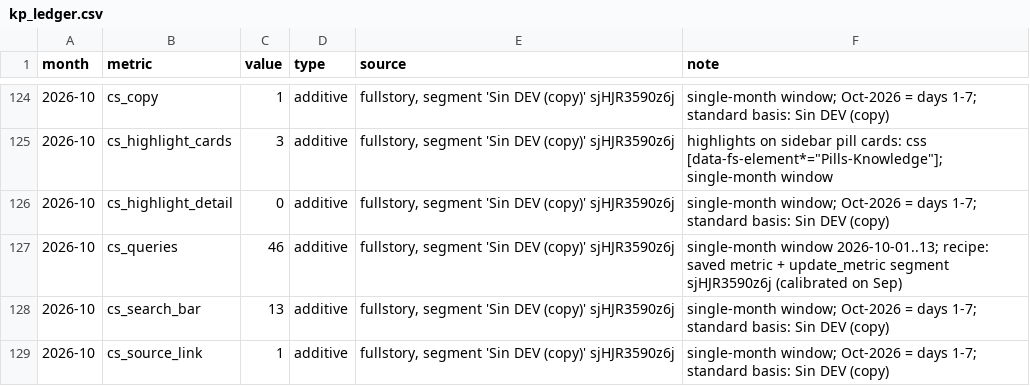
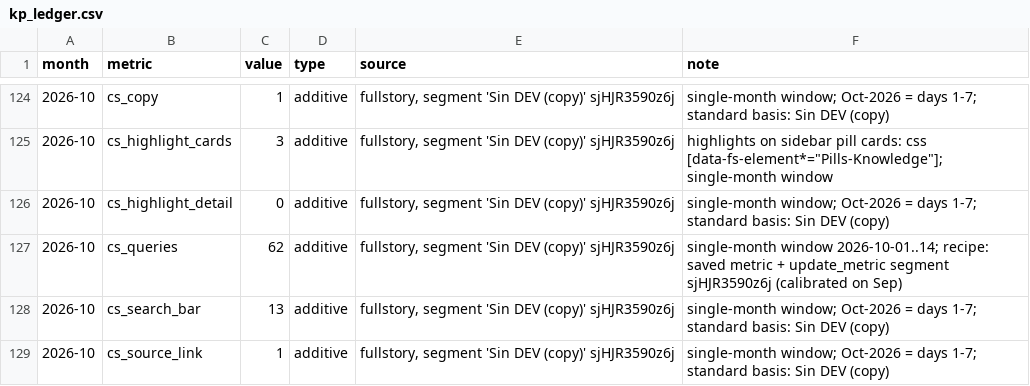
Before and after one commit to jimenasalinasg/KPsmoketest, a CSV file: data/kp_ledger.csv, drawn as a sheet; only a part is shown, gaps mark what is left out; the diff covers the shown part only; the diff names each change by its address in the sheet, - before the commit and + after, or states it on an @@ line.

```diff
--- a/data/kp_ledger.csv
+++ b/data/kp_ledger.csv
-C127 (value): 46
+C127 (value): 62
-F127 (note): single-month window 2026-10-01..13; recipe: saved…
+F127 (note): single-month window 2026-10-01..14; recipe: saved…
```
Also changed, not shown: 14 edited cells elsewhere in this file, 2 other files.
